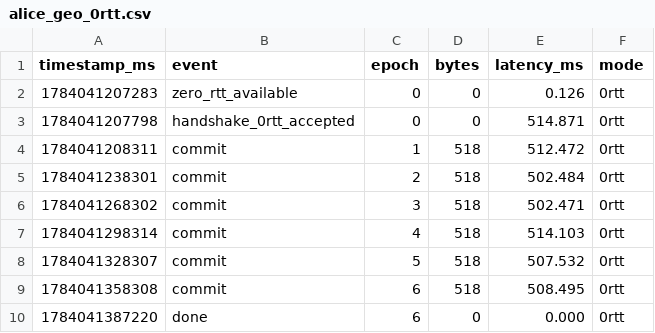
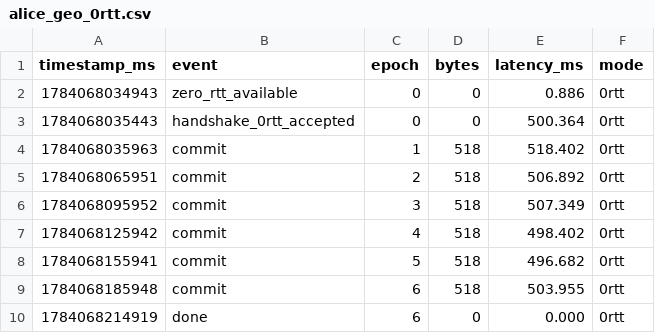
Before and after one commit to ashmithashree/QUIC-MLS-DeepSpace, a CSV file: results/alice_geo_0rtt.csv, drawn as a sheet.

Commit message:
added result dir

```diff
--- a/results/alice_geo_0rtt.csv
+++ b/results/alice_geo_0rtt.csv
@@ -1,10 +1,10 @@
 timestamp_ms,event,epoch,bytes,latency_ms,mode
-1784041207283,zero_rtt_available,0,0,0.126,0rtt
-1784041207798,handshake_0rtt_accepted,0,0,514.871,0rtt
-1784041208311,commit,1,518,512.472,0rtt
-1784041238301,commit,2,518,502.484,0rtt
-1784041268302,commit,3,518,502.471,0rtt
-1784041298314,commit,4,518,514.103,0rtt
-1784041328307,commit,5,518,507.532,0rtt
-1784041358308,commit,6,518,508.495,0rtt
-1784041387220,done,6,0,0.000,0rtt
+1784068034943,zero_rtt_available,0,0,0.886,0rtt
+1784068035443,handshake_0rtt_accepted,0,0,500.364,0rtt
+1784068035963,commit,1,518,518.402,0rtt
+1784068065951,commit,2,518,506.892,0rtt
+1784068095952,commit,3,518,507.349,0rtt
+1784068125942,commit,4,518,498.402,0rtt
+1784068155941,commit,5,518,496.682,0rtt
+1784068185948,commit,6,518,503.955,0rtt
+1784068214919,done,6,0,0.000,0rtt
```
Also changed, not shown: results/alice_leo_0rtt.csv, results/alice_lunar_0rtt.csv, 16 other files.
